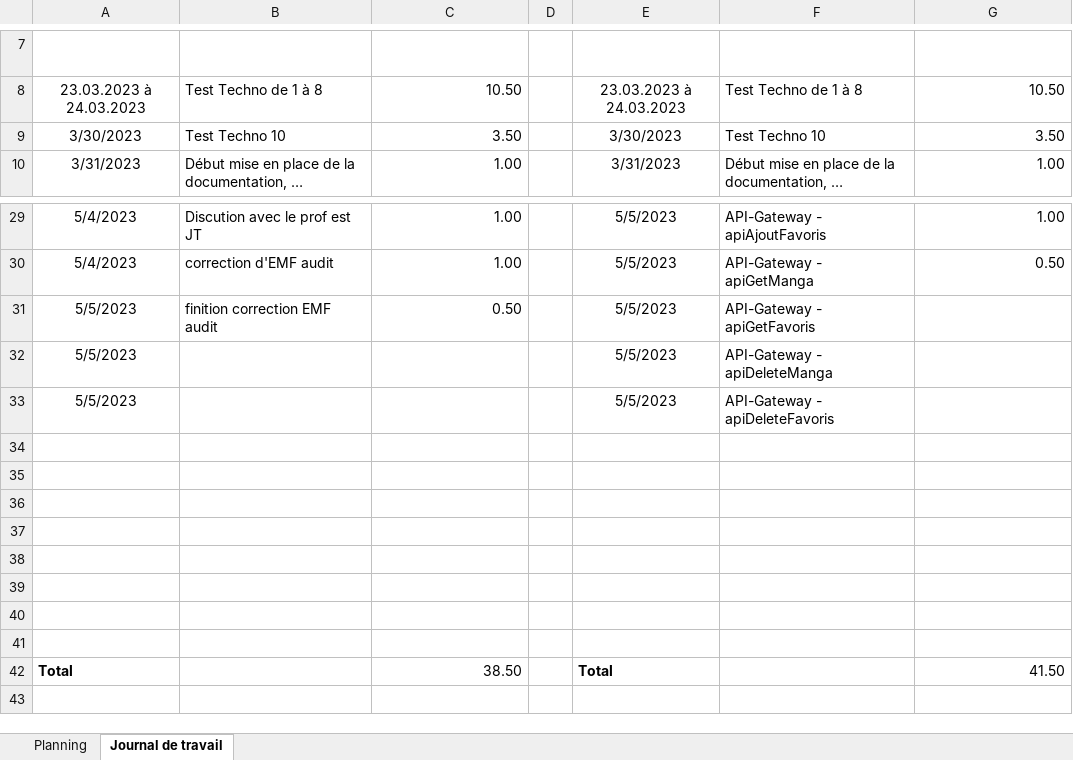
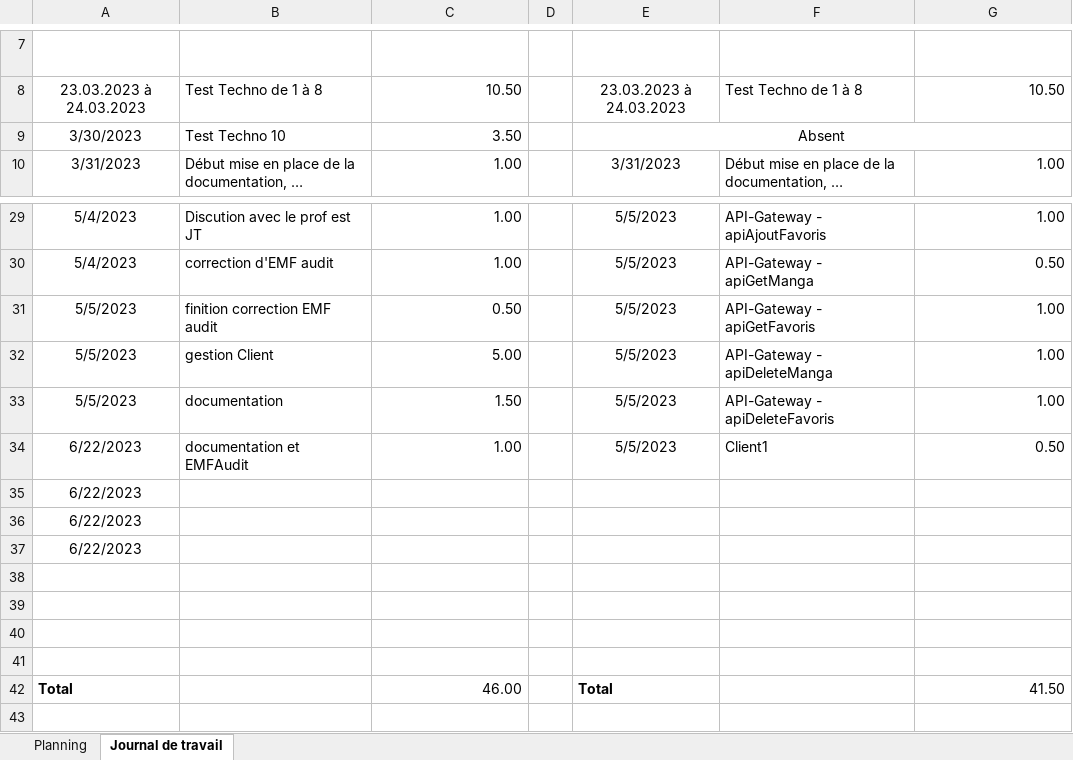
Before and after one commit to raphdeSousa/Module_133, an Excel workbook: 133_GESTPROJ_G01.xlsx, sheet Journal de travail, drawn as a sheet; only a part is shown, gaps mark what is left out; long unchanged cells end in …; values as stored, in another font and other column widths than the file's, no borders; removed rows and columns are numbered as before the commit, all else as after; the diff names each change by its address in the sheet, - before the commit and + after, or states it on an @@ line.

```diff
--- a/133_GESTPROJ_G01.xlsx (sheet Journal de travail)
+++ b/133_GESTPROJ_G01.xlsx (sheet Journal de travail)
-E9: 3/30/2023
+E9: Absent
+E9:G9 merged
-F9: Test Techno 10
+F9: (empty)
-G9: 3.50
+G9: (empty)
-G31:G33: (empty)
+G31:G33: 1.00
-B32: (empty)
+B32: gestion Client
-C32: (empty)
+C32: 5.00
-B33: (empty)
+B33: documentation
-C33: (empty)
+C33: 1.50
+row 34: 6/22/2023 | documentation et EMFAudit | 1.00 |  | 5/5/2023 | Client1 | 0.50
+row 35: 6/22/2023
+row 36: 6/22/2023
+row 37: 6/22/2023
-row 38: (empty)
-row 39: (empty)
-row 40: (empty)
-row 41: (empty)
-C42: 38.50
+C42: 46.00
```
Also changed, not shown: 11 other files.
